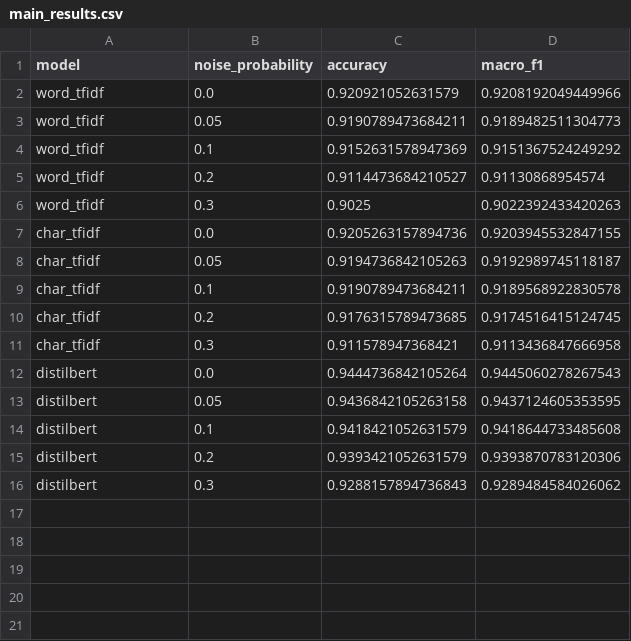
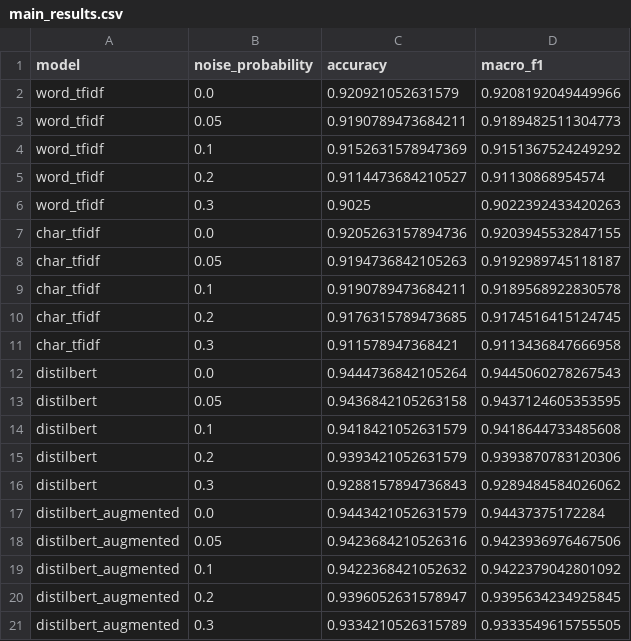
Before and after one commit to KrasilnikovAV/noise_robustness, a CSV file: results/main_results.csv, drawn as a sheet; the diff names each change by its address in the sheet, - before the commit and + after, or states it on an @@ line.

Commit message:
add_results

```diff
--- a/results/main_results.csv
+++ b/results/main_results.csv
+row 17: distilbert_augmented | 0.0 | 0.9443421052631579 | 0.94437375172284
+row 18: distilbert_augmented | 0.05 | 0.9423684210526316 | 0.9423936976467506
+row 19: distilbert_augmented | 0.1 | 0.9422368421052632 | 0.9422379042801092
+row 20: distilbert_augmented | 0.2 | 0.9396052631578947 | 0.9395634234925845
+row 21: distilbert_augmented | 0.3 | 0.9334210526315789 | 0.9333549615755505
```
Also changed, not shown: results/error_types.csv, results/summary.csv, 3 other files.
